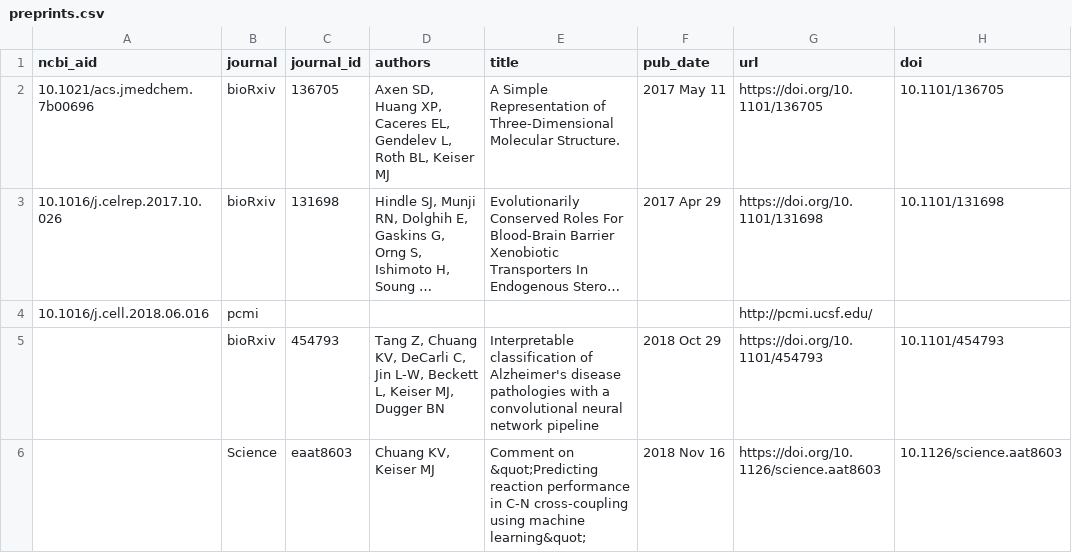
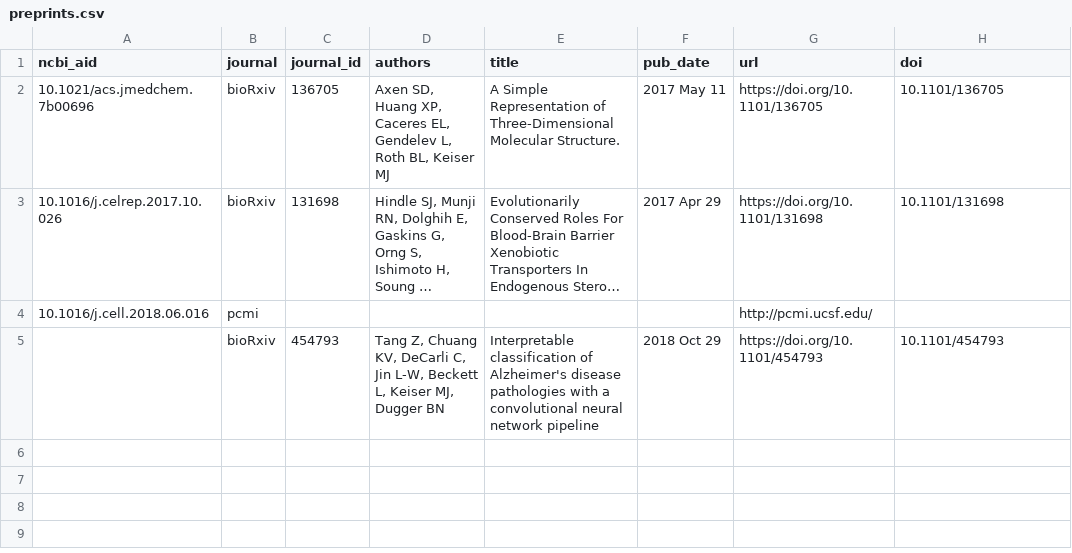
Before and after one commit to keiserlab/keiserlab.github.io, a CSV file: utils/papers/input/preprints.csv, drawn as a sheet; long unchanged cells end in …; the diff names each change by its address in the sheet, - before the commit and + after, or states it on an @@ line.

Commit message:
update paper doi 10.1126/science.aat8603

```diff
--- a/utils/papers/input/preprints.csv
+++ b/utils/papers/input/preprints.csv
-row 6:  | Science | eaat8603 | Chuang KV, Keiser MJ | Comment on &quot;Predicting reaction performance in C-N cross-coupling using machine learning&quot; | 2018 Nov 16 | https://doi.org/10.1126/science.aat8603 | 10.1126/science.aat8603
```
Also changed, not shown: _data/papers.csv, 4 other files.
